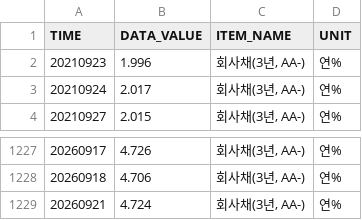
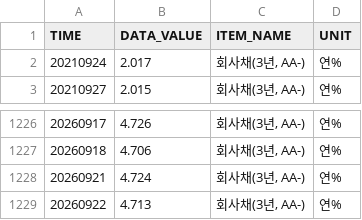
Before and after one commit to kihyunoh0317-dotcom/kho, a CSV file: ecos_corp_aa_3y.csv, drawn as a sheet; only a part is shown, gaps mark what is left out; removed rows and columns are numbered as before the commit, all else as after; the diff names each change by its address in the sheet, - before the commit and + after, or states it on an @@ line.

```diff
--- a/ecos_corp_aa_3y.csv
+++ b/ecos_corp_aa_3y.csv
-row 2: 20210923 | 1.996 | 회사채(3년, AA-) | 연%
+row 1229: 20260922 | 4.713 | 회사채(3년, AA-) | 연%
```
Also changed, not shown: base_rate_history.csv, bond_spread_3y.csv, 7 other files.
